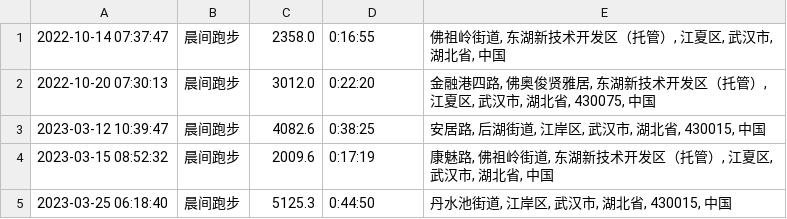
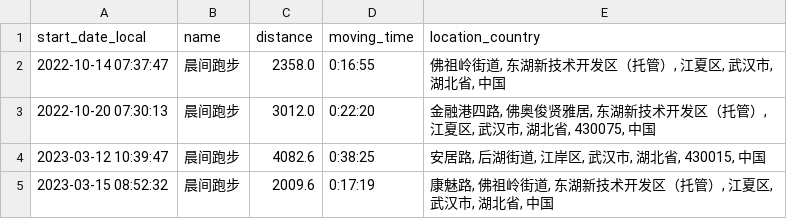
Before and after one commit to yihong0618/running_page, a CSV file: assets/running.csv, drawn as a sheet; only a part is shown; the shorter side is filled out with more unchanged rows; the diff names each change by its address in the sheet, - before the commit and + after, or states it on an @@ line.

Commit message:
update running.csv

```diff
--- a/assets/running.csv
+++ b/assets/running.csv
+row 1: start_date_local | name | distance | moving_time | location_country
```
Also changed, not shown: 1 other file.
